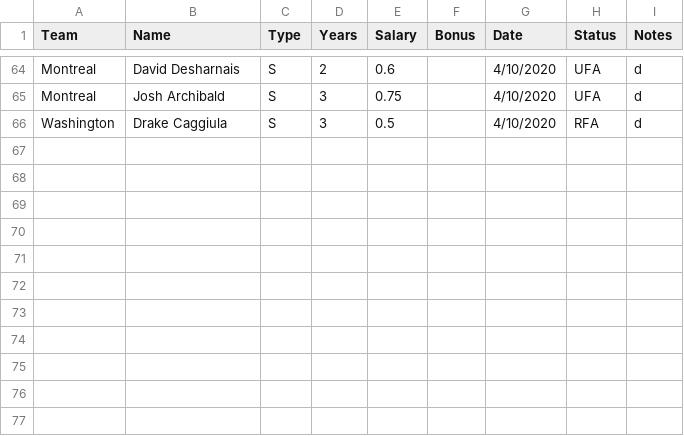
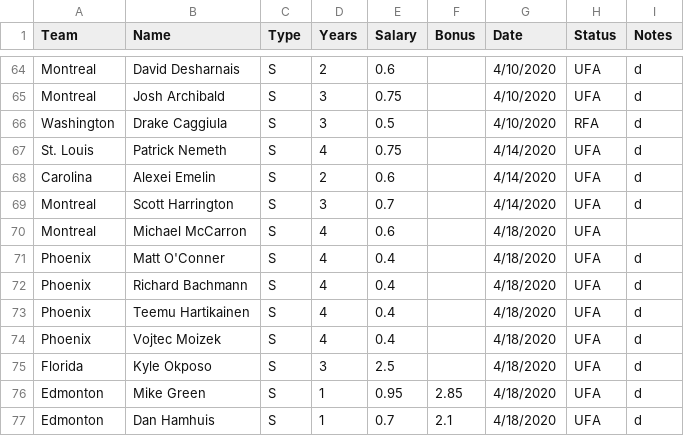
Before and after one commit to gsemelman/cehlsite, a CSV file: src/legacy/s28-contracts.csv, drawn as a sheet; only a part is shown, gaps mark what is left out; the diff names each change by its address in the sheet, - before the commit and + after, or states it on an @@ line.

```diff
--- a/src/legacy/s28-contracts.csv
+++ b/src/legacy/s28-contracts.csv
+row 67: St. Louis | Patrick Nemeth | S | 4 | 0.75 |  | 4/14/2020 | UFA | d
+row 68: Carolina | Alexei Emelin | S | 2 | 0.6 |  | 4/14/2020 | UFA | d
+row 69: Montreal | Scott Harrington | S | 3 | 0.7 |  | 4/14/2020 | UFA | d
+row 70: Montreal | Michael McCarron | S | 4 | 0.6 |  | 4/18/2020 | UFA
+row 71: Phoenix | Matt O'Conner | S | 4 | 0.4 |  | 4/18/2020 | UFA | d
+row 72: Phoenix | Richard Bachmann | S | 4 | 0.4 |  | 4/18/2020 | UFA | d
+row 73: Phoenix | Teemu Hartikainen | S | 4 | 0.4 |  | 4/18/2020 | UFA | d
+row 74: Phoenix | Vojtec Moizek | S | 4 | 0.4 |  | 4/18/2020 | UFA | d
+row 75: Florida | Kyle Okposo | S | 3 | 2.5 |  | 4/18/2020 | UFA | d
+row 76: Edmonton | Mike Green | S | 1 | 0.95 | 2.85 | 4/18/2020 | UFA | d
+row 77: Edmonton | Dan Hamhuis | S | 1 | 0.7 | 2.1 | 4/18/2020 | UFA | d
```
Also changed, not shown: src/legacy/s28-trades.csv, 4 other files.
